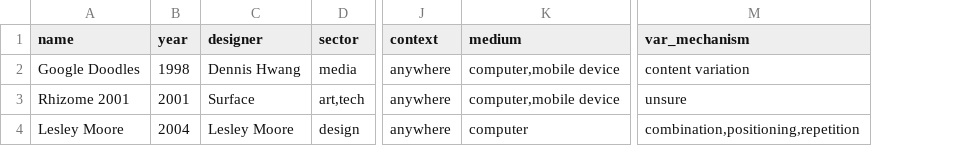
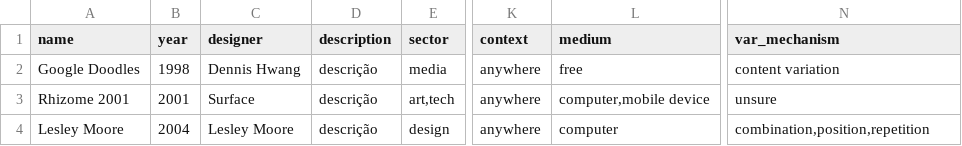
Before and after one commit to filipavilhena/DVI_Website, a CSV file: assets/data.csv, drawn as a sheet; only a part is shown, gaps mark what is left out; addresses are those after the commit; the diff names each change by its address in the sheet, - before the commit and + after, or states it on an @@ line.

Commit message:
Adição da coluna com descrição

```diff
--- a/assets/data.csv
+++ b/assets/data.csv
+column D (description), rows 2-4: all descrição
-L2 (medium): computer,mobile device
+L2 (medium): free
-N4 (var_mechanism): combination,positioning,repetition
+N4 (var_mechanism): combination,position,repetition
```
Also changed, not shown: 1 other file.
